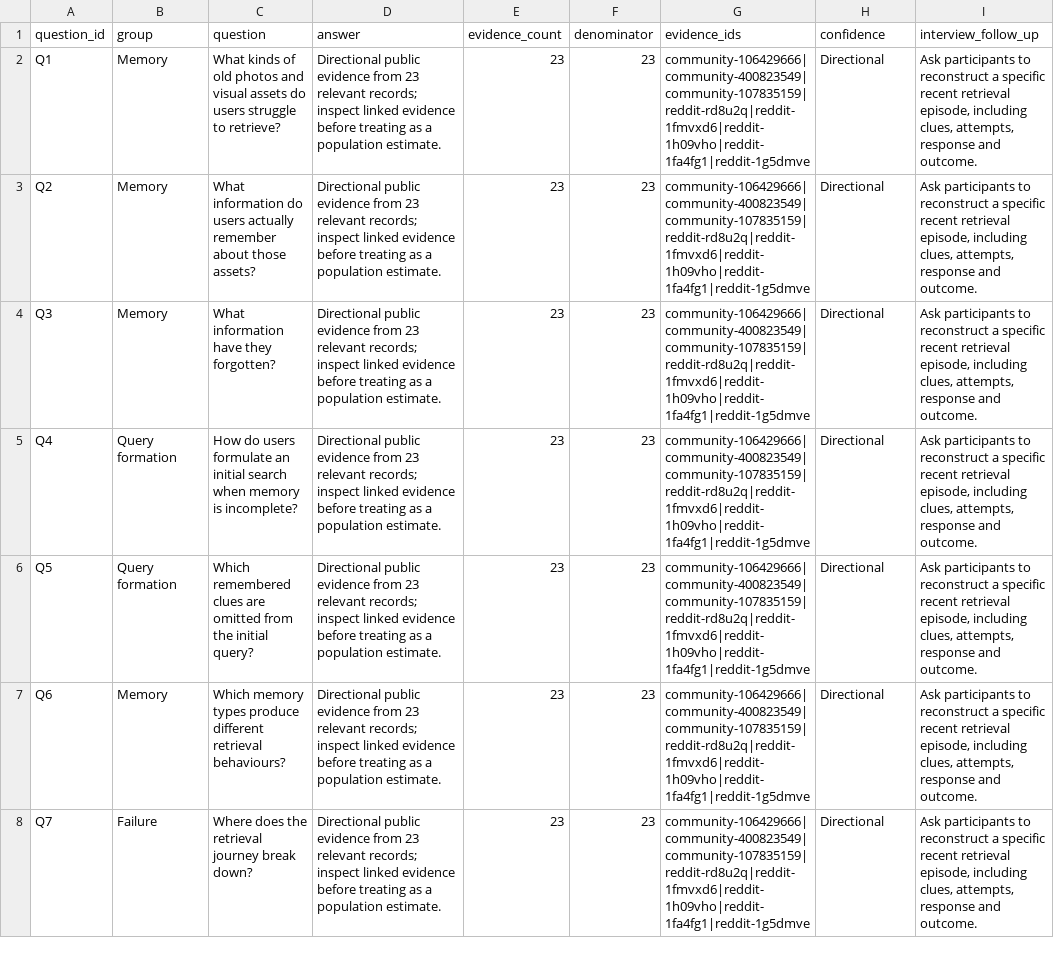
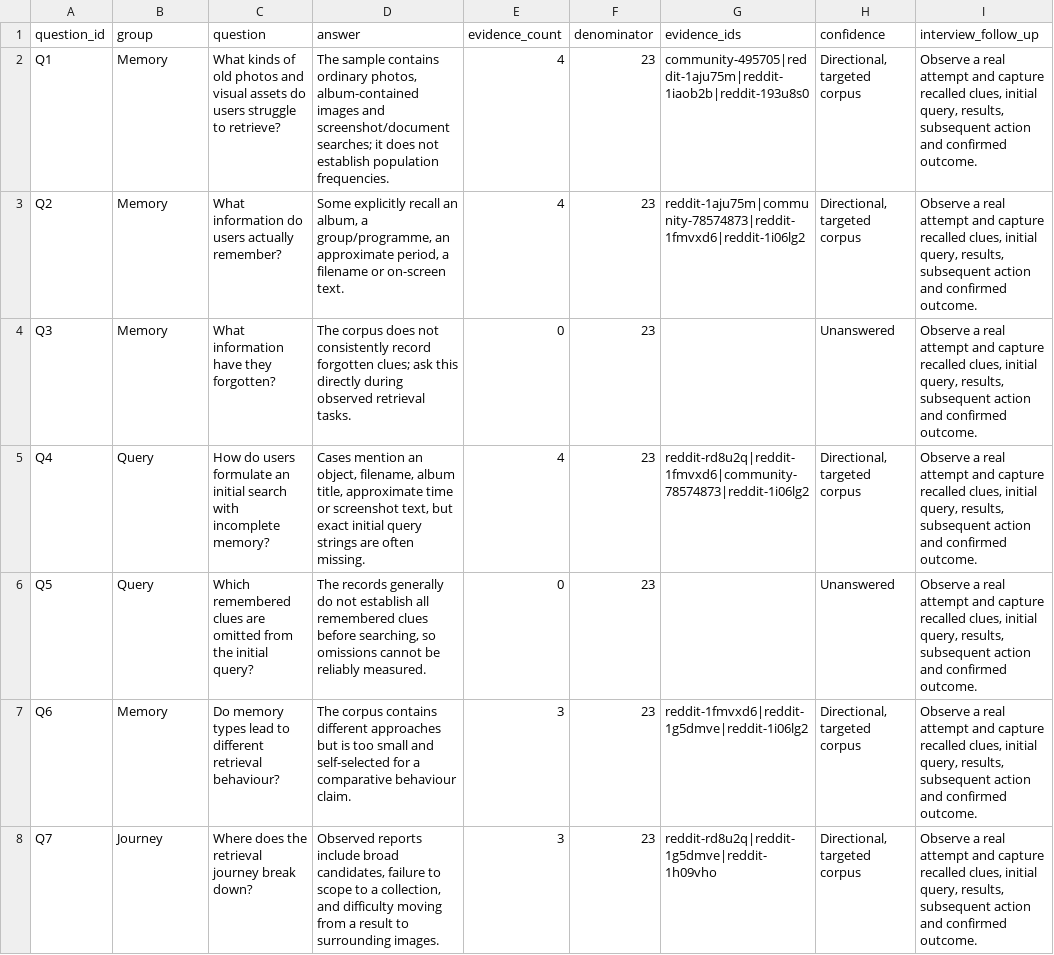
Before and after one commit to vishnuuu07/RECALL-ATLAS, a CSV file: outputs/research_questions.csv, drawn as a sheet; only a part is shown; the diff covers the shown part only; the diff names each change by its address in the sheet, - before the commit and + after, or states it on an @@ line.

```diff
--- a/outputs/research_questions.csv
+++ b/outputs/research_questions.csv
-D2 (answer): Directional public evidence from 23 relevant records; inspect linked evidence before treating as a population estimate.
+D2 (answer): The sample contains ordinary photos, album-contained images and screenshot/document searches; it does not establish population frequencies.
-E2:E3 (evidence_count): 23
+E2:E3 (evidence_count): 4
-G2 (evidence_ids): community-106429666|community-400823549|community-107835159|reddit-rd8u2q|reddit-1fmvxd6|reddit-1h09vho|reddit-1fa4fg1|reddit-1g5dmve
+G2 (evidence_ids): community-495705|reddit-1aju75m|reddit-1iaob2b|reddit-193u8s0
-H2:H3 (confidence): Directional
+H2:H3 (confidence): Directional, targeted corpus
-I2:I8 (interview_follow_up): Ask participants to reconstruct a specific recent retrieval episode, including clues, attempts, response and outcome.
+I2:I8 (interview_follow_up): Observe a real attempt and capture recalled clues, initial query, results, subsequent action and confirmed outcome.
-C3 (question): …users actually remember about those assets?
+C3 (question): …users actually remember?
-D3 (answer): Directional public evidence from 23 relevant records; inspect linked evidence before treating as a population estimate.
+D3 (answer): Some explicitly recall an album, a group/programme, an approximate period, a filename or on-screen text.
-G3 (evidence_ids): community-106429666|community-400823549|community-107835159|reddit-rd8u2q|reddit-1fmvxd6|reddit-1h09vho|reddit-1fa4fg1|reddit-1g5dmve
+G3 (evidence_ids): reddit-1aju75m|community-78574873|reddit-1fmvxd6|reddit-1i06lg2
-D4 (answer): Directional public evidence from 23 relevant records; inspect linked evidence before treating as a population estimate.
+D4 (answer): The corpus does not consistently record forgotten clues; ask this directly during observed retrieval tasks.
-E4 (evidence_count): 23
+E4 (evidence_count): 0
-G4 (evidence_ids): community-106429666|community-400823549|community-107835159|reddit-rd8u2q|reddit-1fmvxd6|reddit-1h09vho|reddit-1fa4fg1|reddit-1g5dmve
+G4 (evidence_ids): (empty)
-H4 (confidence): Directional
+H4 (confidence): Unanswered
-B5:B6 (group): Query formation
+B5:B6 (group): Query
-C5 (question): …initial search when memory is incomplete?
+C5 (question): …initial search with incomplete memory?
-D5 (answer): Directional public evidence from 23 relevant records; inspect linked evidence before treating as a population estimate.
+D5 (answer): Cases mention an object, filename, album title, approximate time or screenshot text, but exact initial query strings are often missing.
-E5 (evidence_count): 23
+E5 (evidence_count): 4
-G5 (evidence_ids): community-106429666|community-400823549|community-107835159|reddit-rd8u2q|reddit-1fmvxd6|reddit-1h09vho|reddit-1fa4fg1|reddit-1g5dmve
+G5 (evidence_ids): reddit-rd8u2q|reddit-1fmvxd6|community-78574873|reddit-1i06lg2
-H5 (confidence): Directional
+H5 (confidence): Directional, targeted corpus
-D6 (answer): Directional public evidence from 23 relevant records; inspect linked evidence before treating as a population estimate.
+D6 (answer): The records generally do not establish all remembered clues before searching, so omissions cannot be reliably measured.
-E6 (evidence_count): 23
+E6 (evidence_count): 0
-G6 (evidence_ids): community-106429666|community-400823549|community-107835159|reddit-rd8u2q|reddit-1fmvxd6|reddit-1h09vho|reddit-1fa4fg1|reddit-1g5dmve
+G6 (evidence_ids): (empty)
-H6 (confidence): Directional
+H6 (confidence): Unanswered
-C7 (question): Which memory types produce different retrieval behaviours?
+C7 (question): Do memory types lead to different retrieval behaviour?
-D7 (answer): Directional public evidence from 23 relevant records; inspect linked evidence before treating as a population estimate.
+D7 (answer): The corpus contains different approaches but is too small and self-selected for a comparative behaviour claim.
-E7:E8 (evidence_count): 23
+E7:E8 (evidence_count): 3
-G7 (evidence_ids): community-106429666|community-400823549|community-107835159|reddit-rd8u2q|reddit-1fmvxd6|reddit-1h09vho|reddit-1fa4fg1|reddit-1g5dmve
+G7 (evidence_ids): reddit-1fmvxd6|reddit-1g5dmve|reddit-1i06lg2
-H7:H8 (confidence): Directional
+H7:H8 (confidence): Directional, targeted corpus
-B8 (group): Failure
+B8 (group): Journey
-D8 (answer): Directional public evidence from 23 relevant records; inspect linked evidence before treating as a population estimate.
+D8 (answer): Observed reports include broad candidates, failure to scope to a collection, and difficulty moving from a result to surrounding images.
-G8 (evidence_ids): community-106429666|community-400823549|community-107835159|reddit-rd8u2q|reddit-1fmvxd6|reddit-1h09vho|reddit-1fa4fg1|reddit-1g5dmve
+G8 (evidence_ids): reddit-rd8u2q|reddit-1g5dmve|reddit-1h09vho
```
Also changed, not shown: 96 edited cells elsewhere in this file, outputs/findings.csv, outputs/hypothesis_matrix.csv, 20 other files.
